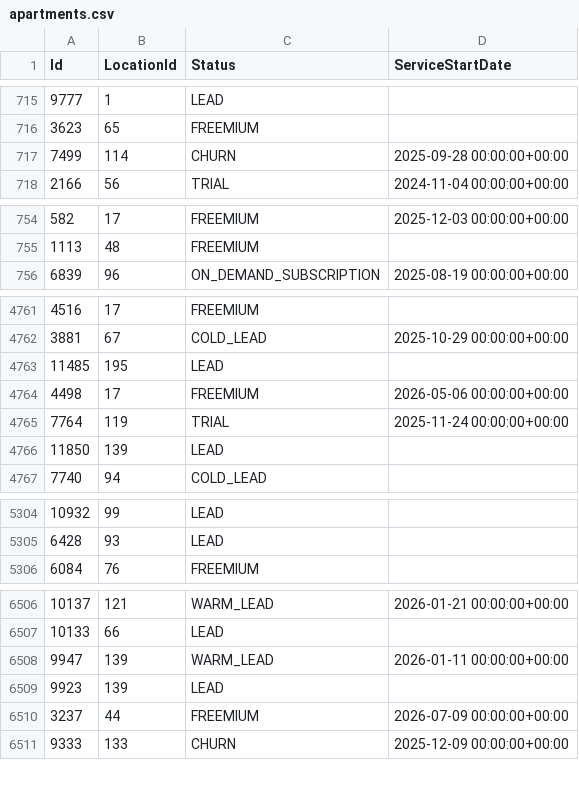
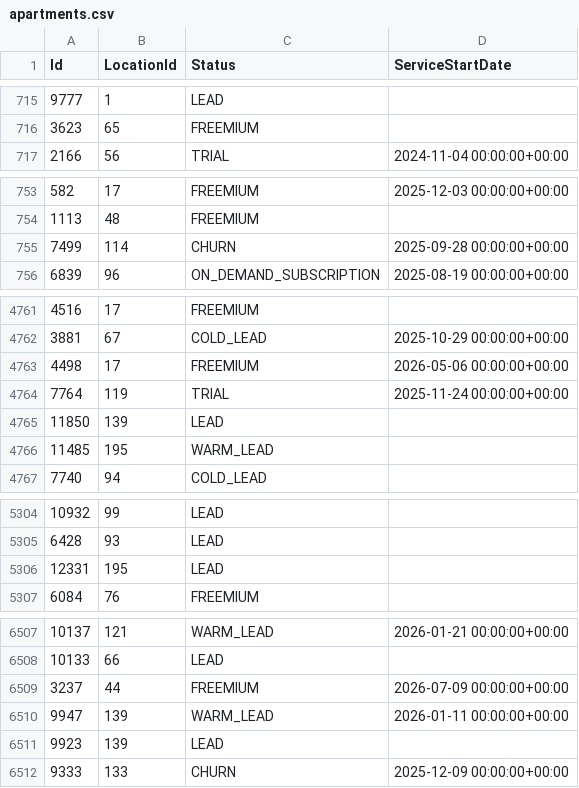
Before and after one commit to AryanGupta-Faireez/demand-dashboard, a CSV file: data/apartments.csv, drawn as a sheet; only a part is shown, gaps mark what is left out; the diff covers the shown part only.

```diff
--- a/data/apartments.csv
+++ b/data/apartments.csv
@@ -716,3 +716,2 @@ Id,LocationId,Status,ServiceStartDate
 3623,65,FREEMIUM,
-7499,114,CHURN,2025-09-28 00:00:00+00:00
 2166,56,TRIAL,2024-11-04 00:00:00+00:00
@@ -755,2 +754,3 @@ Id,LocationId,Status,ServiceStartDate
 1113,48,FREEMIUM,
+7499,114,CHURN,2025-09-28 00:00:00+00:00
 6839,96,ON_DEMAND_SUBSCRIPTION,2025-08-19 00:00:00+00:00
@@ -4762,3 +4762,2 @@ Id,LocationId,Status,ServiceStartDate
 3881,67,COLD_LEAD,2025-10-29 00:00:00+00:00
-11485,195,LEAD,
 4498,17,FREEMIUM,2026-05-06 00:00:00+00:00
@@ -4766,2 +4765,3 @@ Id,LocationId,Status,ServiceStartDate
 11850,139,LEAD,
+11485,195,WARM_LEAD,
 7740,94,COLD_LEAD,
@@ -5305,2 +5305,3 @@ Id,LocationId,Status,ServiceStartDate
 6428,93,LEAD,
+12331,195,LEAD,
 6084,76,FREEMIUM,
@@ -6507,5 +6508,5 @@ Id,LocationId,Status,ServiceStartDate
 10133,66,LEAD,
+3237,44,FREEMIUM,2026-07-09 00:00:00+00:00
 9947,139,WARM_LEAD,2026-01-11 00:00:00+00:00
 9923,139,LEAD,
-3237,44,FREEMIUM,2026-07-09 00:00:00+00:00
 9333,133,CHURN,2025-12-09 00:00:00+00:00
```
Also changed, not shown: 8 moved rows elsewhere in this file, data/promotions.csv, data/recurring_bookings.csv, 3 other files.
